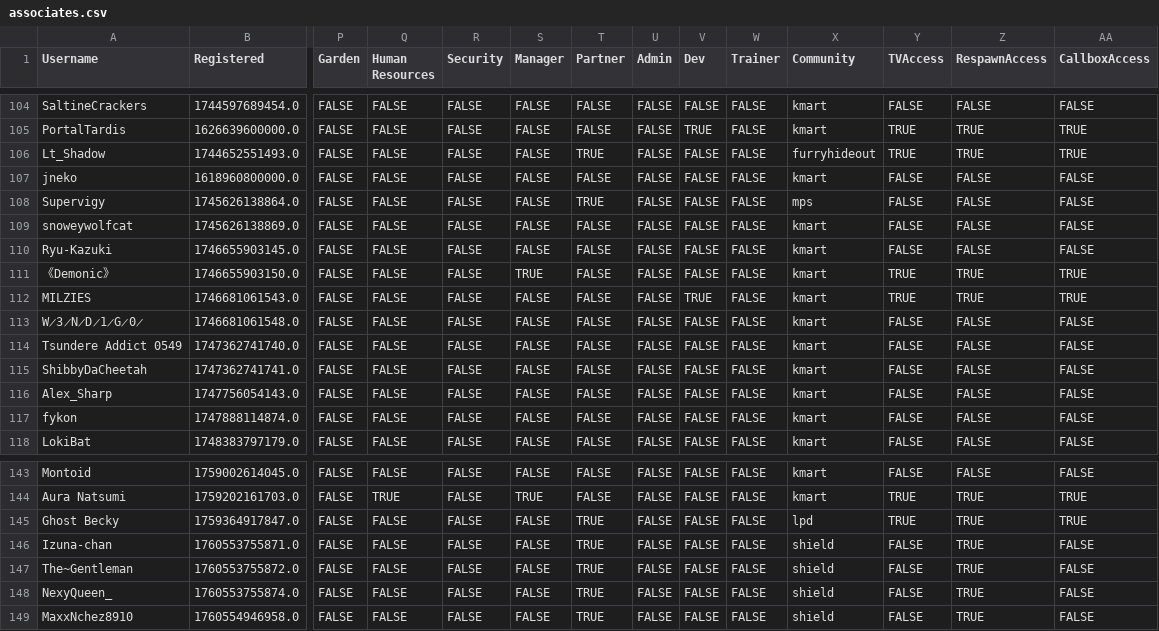
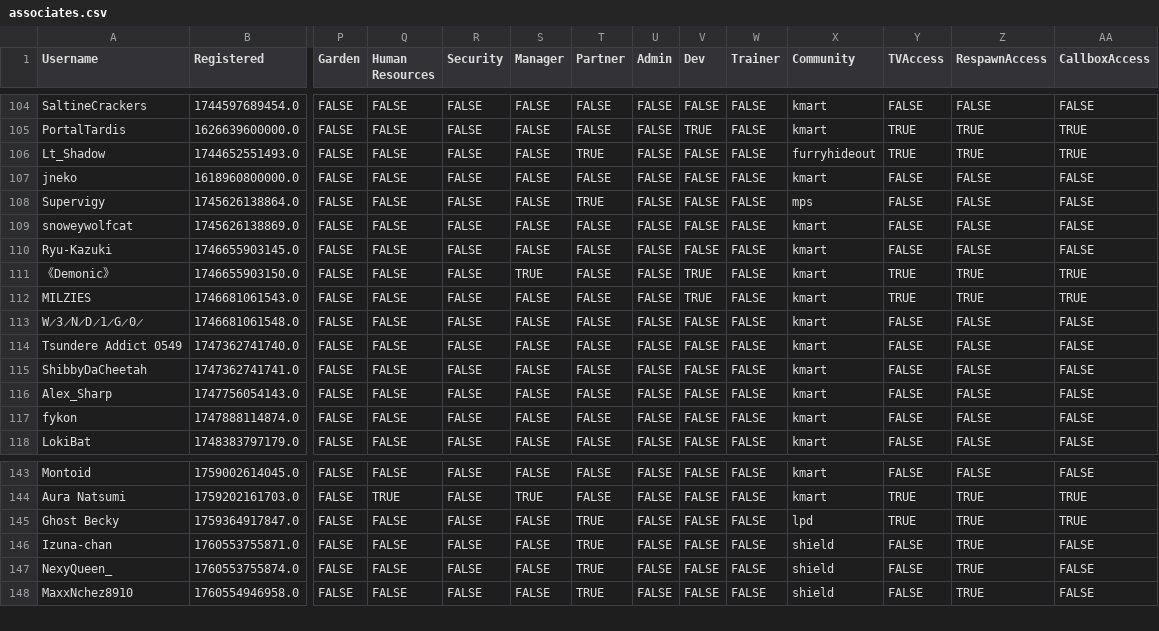
Before and after one commit to VRC-Kmart/aisle-6, a CSV file: clockboy/associates.csv, drawn as a sheet; only a part is shown, gaps mark what is left out; rows hold the shown columns only; the diff names each change by its address in the sheet, - before the commit and + after, or states it on an @@ line.

```diff
--- a/clockboy/associates.csv
+++ b/clockboy/associates.csv
-V111 (Dev): FALSE
+V111 (Dev): TRUE
-row 147: The~Gentleman | 1760553755872.0 | FALSE | FALSE | FALSE | FALSE | TRUE | FALSE | FALSE | FALSE | shield | FALSE | TRUE | FALSE
```
Also changed, not shown: 2 other files.
